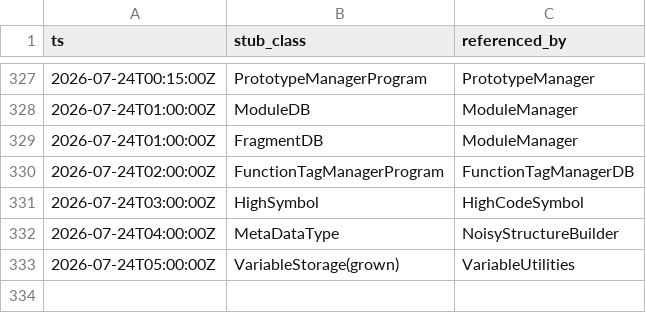
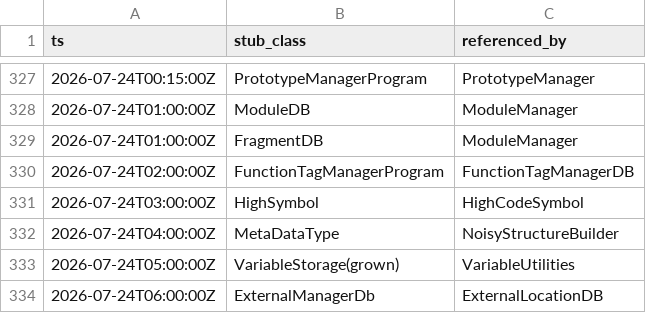
Before and after one commit to cyrex562/ghidra-rs, a TSV file: STUBS.tsv, drawn as a sheet; only a part is shown, gaps mark what is left out; the diff names each change by its address in the sheet, - before the commit and + after, or states it on an @@ line.

Commit message:
descent: ExternalLocationDB -> trait (orig_src/Ghidra/Framework/SoftwareModeling/src/main/java/ghidra/program/database/external/ExternalLocationDB.java)

```diff
--- a/STUBS.tsv
+++ b/STUBS.tsv
+row 334: 2026-07-24T06:00:00Z | ExternalManagerDb | ExternalLocationDB
```
Also changed, not shown: 5 other files.
